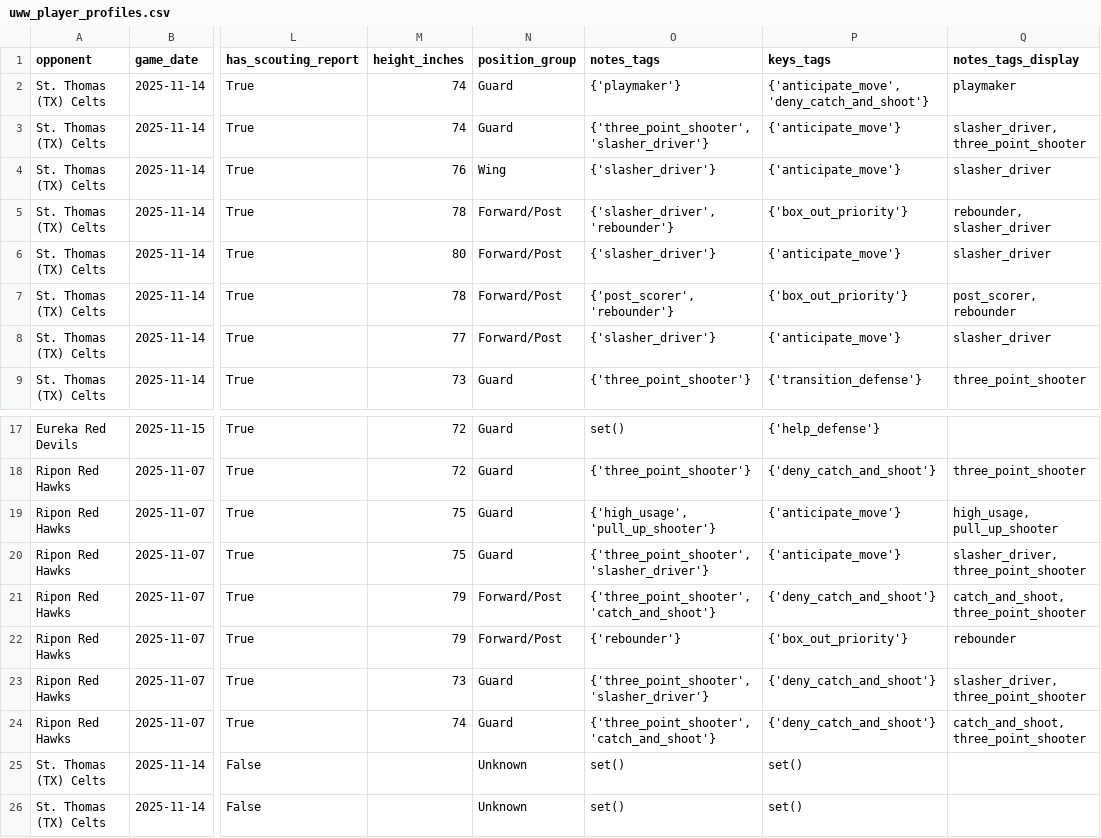
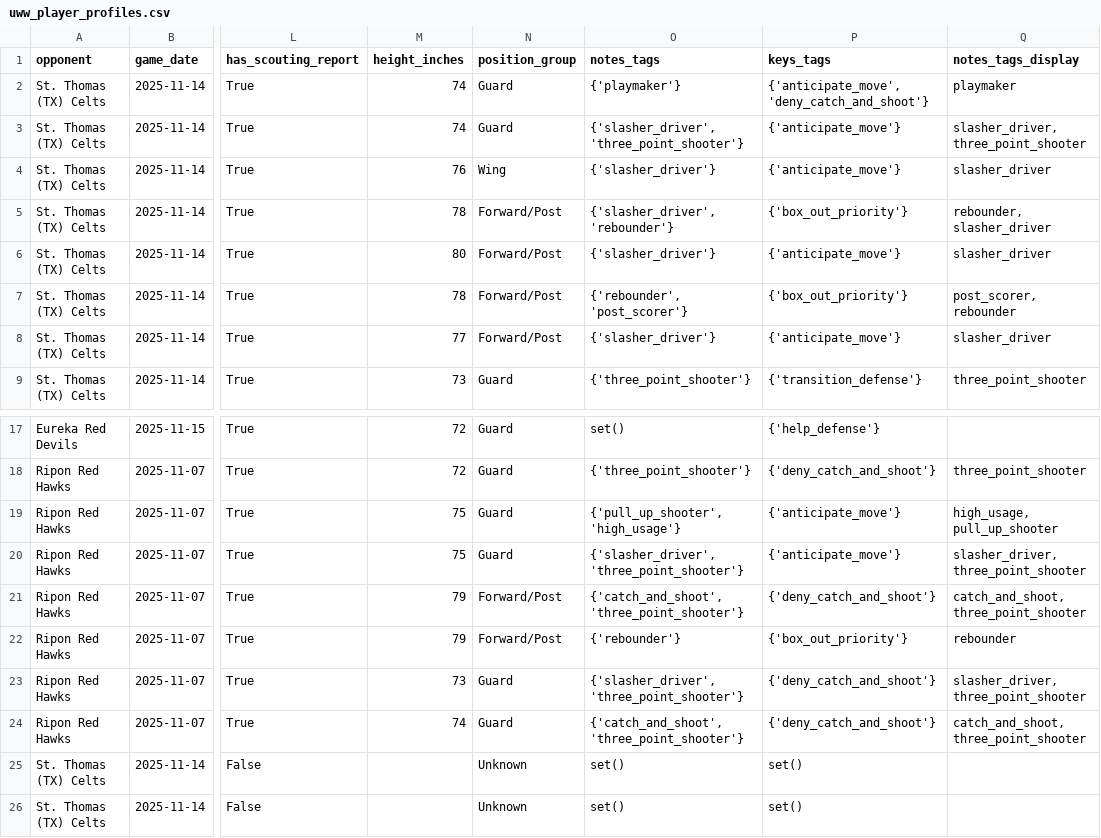
Before and after one commit to fritschcm272/uwwmensbball, a CSV file: data/uww_player_profiles.csv, drawn as a sheet; only a part is shown, gaps mark what is left out; the diff names each change by its address in the sheet, - before the commit and + after, or states it on an @@ line.

```diff
--- a/data/uww_player_profiles.csv
+++ b/data/uww_player_profiles.csv
-O3 (notes_tags): {'three_point_shooter', 'slasher_driver'}
+O3 (notes_tags): {'slasher_driver', 'three_point_shooter'}
-O7 (notes_tags): {'post_scorer', 'rebounder'}
+O7 (notes_tags): {'rebounder', 'post_scorer'}
-O19 (notes_tags): {'high_usage', 'pull_up_shooter'}
+O19 (notes_tags): {'pull_up_shooter', 'high_usage'}
-O20 (notes_tags): {'three_point_shooter', 'slasher_driver'}
+O20 (notes_tags): {'slasher_driver', 'three_point_shooter'}
-O21 (notes_tags): {'three_point_shooter', 'catch_and_shoot'}
+O21 (notes_tags): {'catch_and_shoot', 'three_point_shooter'}
-O23 (notes_tags): {'three_point_shooter', 'slasher_driver'}
+O23 (notes_tags): {'slasher_driver', 'three_point_shooter'}
-O24 (notes_tags): {'three_point_shooter', 'catch_and_shoot'}
+O24 (notes_tags): {'catch_and_shoot', 'three_point_shooter'}
```
Also changed, not shown: 5 other files.
